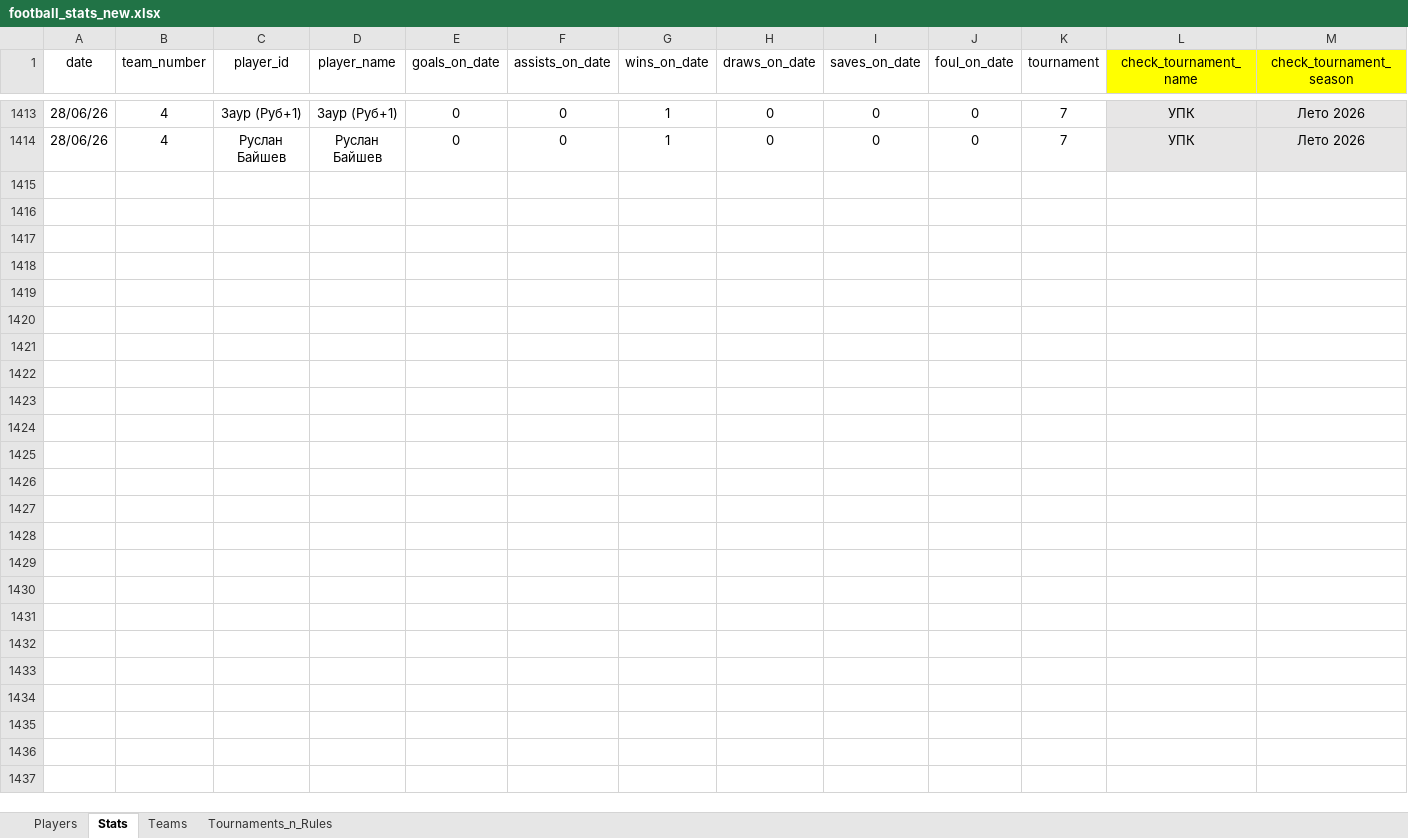
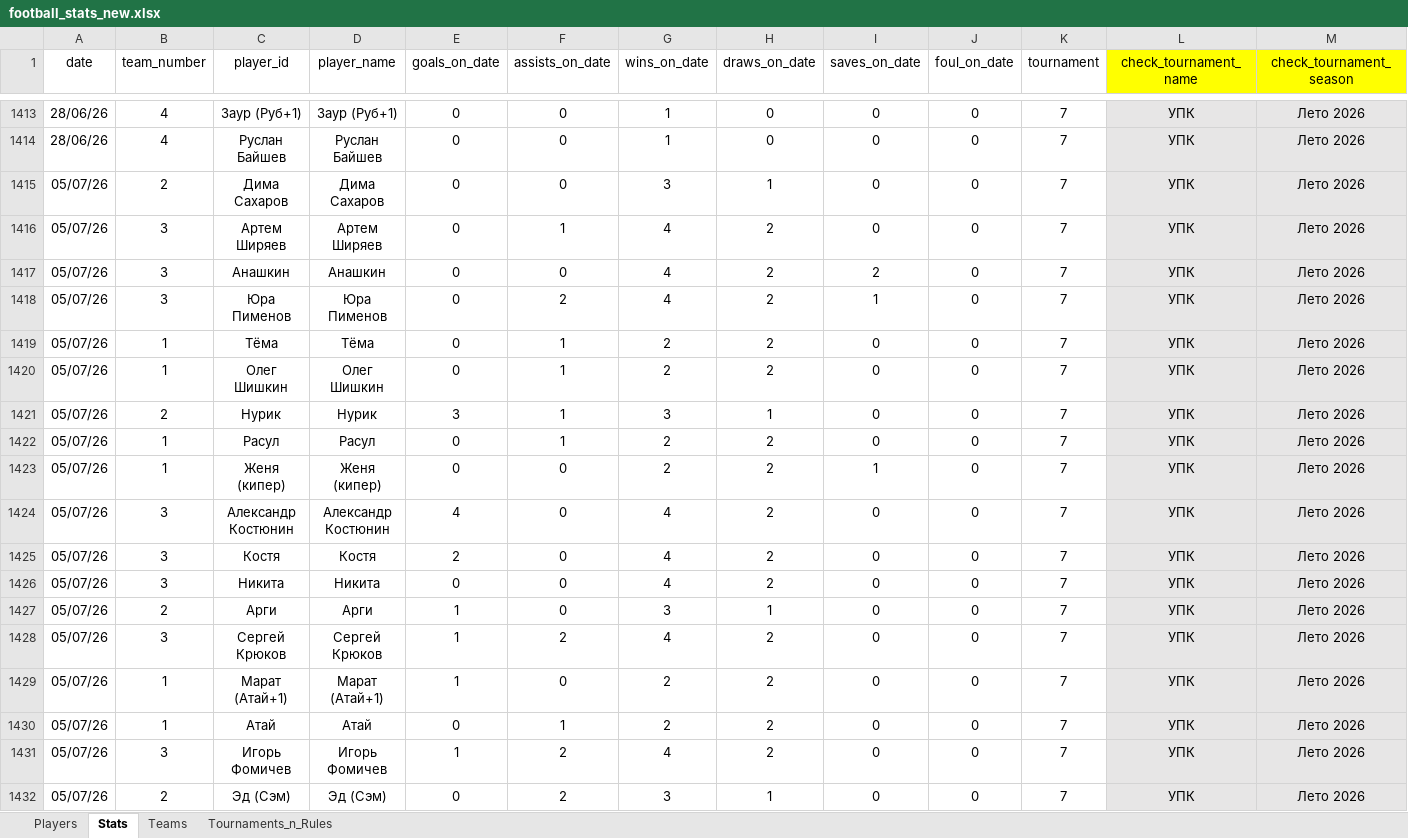
Before and after one commit to Greyusek/football_stats, an Excel workbook: football_stats_new.xlsx, sheet Stats, drawn as a sheet; only a part is shown, gaps mark what is left out; values as stored, in another font and other column widths than the file's, no borders; table styles not drawn; rows hold the shown columns only; the diff covers the shown part only; the diff names each change by its address in the sheet, - before the commit and + after, or states it on an @@ line.

```diff
--- a/football_stats_new.xlsx (sheet Stats)
+++ b/football_stats_new.xlsx (sheet Stats)
+row 1415: 05/07/26 | 2 | Дима Сахаров | Дима Сахаров | 0 | 0 | 3 | 1 | 0 | 0 | 7 | УПК | Лето 2026
+row 1416: 05/07/26 | 3 | Артем Ширяев | Артем Ширяев | 0 | 1 | 4 | 2 | 0 | 0 | 7 | УПК | Лето 2026
+row 1417: 05/07/26 | 3 | Анашкин | Анашкин | 0 | 0 | 4 | 2 | 2 | 0 | 7 | УПК | Лето 2026
+row 1418: 05/07/26 | 3 | Юра Пименов | Юра Пименов | 0 | 2 | 4 | 2 | 1 | 0 | 7 | УПК | Лето 2026
+row 1419: 05/07/26 | 1 | Тёма | Тёма | 0 | 1 | 2 | 2 | 0 | 0 | 7 | УПК | Лето 2026
+row 1420: 05/07/26 | 1 | Олег Шишкин | Олег Шишкин | 0 | 1 | 2 | 2 | 0 | 0 | 7 | УПК | Лето 2026
+row 1421: 05/07/26 | 2 | Нурик | Нурик | 3 | 1 | 3 | 1 | 0 | 0 | 7 | УПК | Лето 2026
+row 1422: 05/07/26 | 1 | Расул | Расул | 0 | 1 | 2 | 2 | 0 | 0 | 7 | УПК | Лето 2026
+row 1423: 05/07/26 | 1 | Женя (кипер) | Женя (кипер) | 0 | 0 | 2 | 2 | 1 | 0 | 7 | УПК | Лето 2026
+row 1424: 05/07/26 | 3 | Александр Костюнин | Александр Костюнин | 4 | 0 | 4 | 2 | 0 | 0 | 7 | УПК | Лето 2026
+row 1425: 05/07/26 | 3 | Костя | Костя | 2 | 0 | 4 | 2 | 0 | 0 | 7 | УПК | Лето 2026
+row 1426: 05/07/26 | 3 | Никита | Никита | 0 | 0 | 4 | 2 | 0 | 0 | 7 | УПК | Лето 2026
+row 1427: 05/07/26 | 2 | Арги | Арги | 1 | 0 | 3 | 1 | 0 | 0 | 7 | УПК | Лето 2026
+row 1428: 05/07/26 | 3 | Сергей Крюков | Сергей Крюков | 1 | 2 | 4 | 2 | 0 | 0 | 7 | УПК | Лето 2026
+row 1429: 05/07/26 | 1 | Марат (Атай+1) | Марат (Атай+1) | 1 | 0 | 2 | 2 | 0 | 0 | 7 | УПК | Лето 2026
+row 1430: 05/07/26 | 1 | Атай | Атай | 0 | 1 | 2 | 2 | 0 | 0 | 7 | УПК | Лето 2026
+row 1431: 05/07/26 | 3 | Игорь Фомичев | Игорь Фомичев | 1 | 2 | 4 | 2 | 0 | 0 | 7 | УПК | Лето 2026
+row 1432: 05/07/26 | 2 | Эд (Сэм) | Эд (Сэм) | 0 | 2 | 3 | 1 | 0 | 0 | 7 | УПК | Лето 2026
```
Also changed, not shown: 4 added rows elsewhere in this sheet, sheet Players, sheet Teams, 3 other files.
